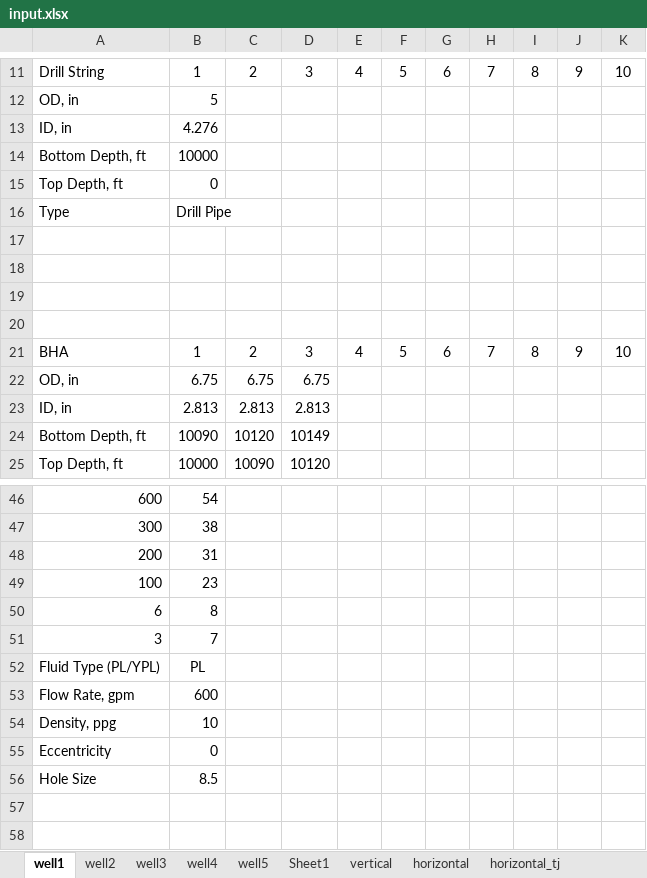
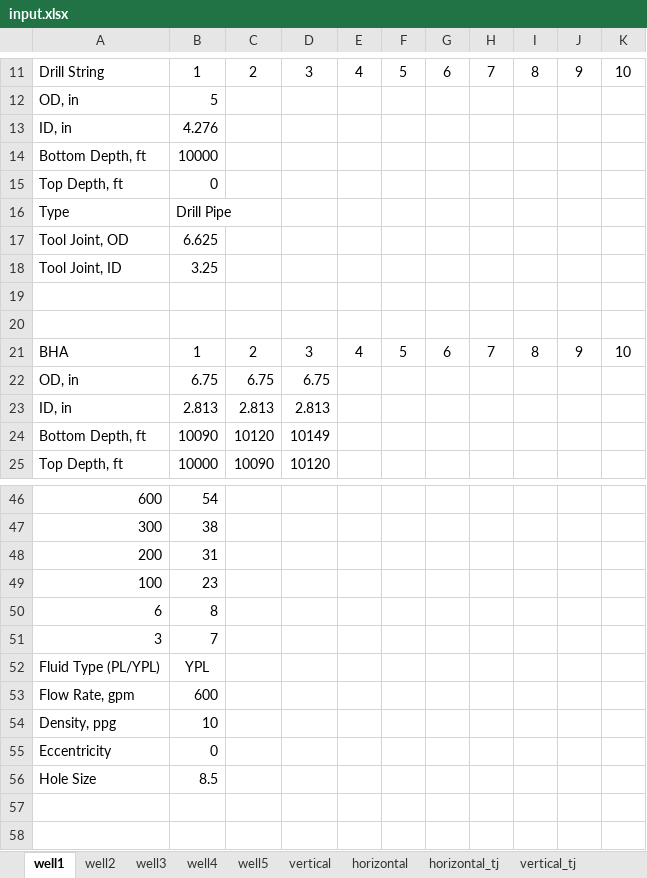
Before and after one commit to bahrikutlu/Hydraulic_Model_V2.0, an Excel workbook: input/input.xlsx, sheet well1, drawn as a sheet; only a part is shown, gaps mark what is left out; values as stored, in another font and other column widths than the file's, no borders; the diff names each change by its address in the sheet, - before the commit and + after, or states it on an @@ line.

Commit message:
working version before startinhg to work on tool joint effects implementation

```diff
--- a/input/input.xlsx (sheet well1)
+++ b/input/input.xlsx (sheet well1)
-sheet tab: Sheet1
-row 17: (empty)
+row 17: Tool Joint, OD | 6.625
-row 18: (empty)
+row 18: Tool Joint, ID | 3.25
-B52: PL
+B52: YPL
```
Also changed, not shown: other sheet tabs, 12 other files.
